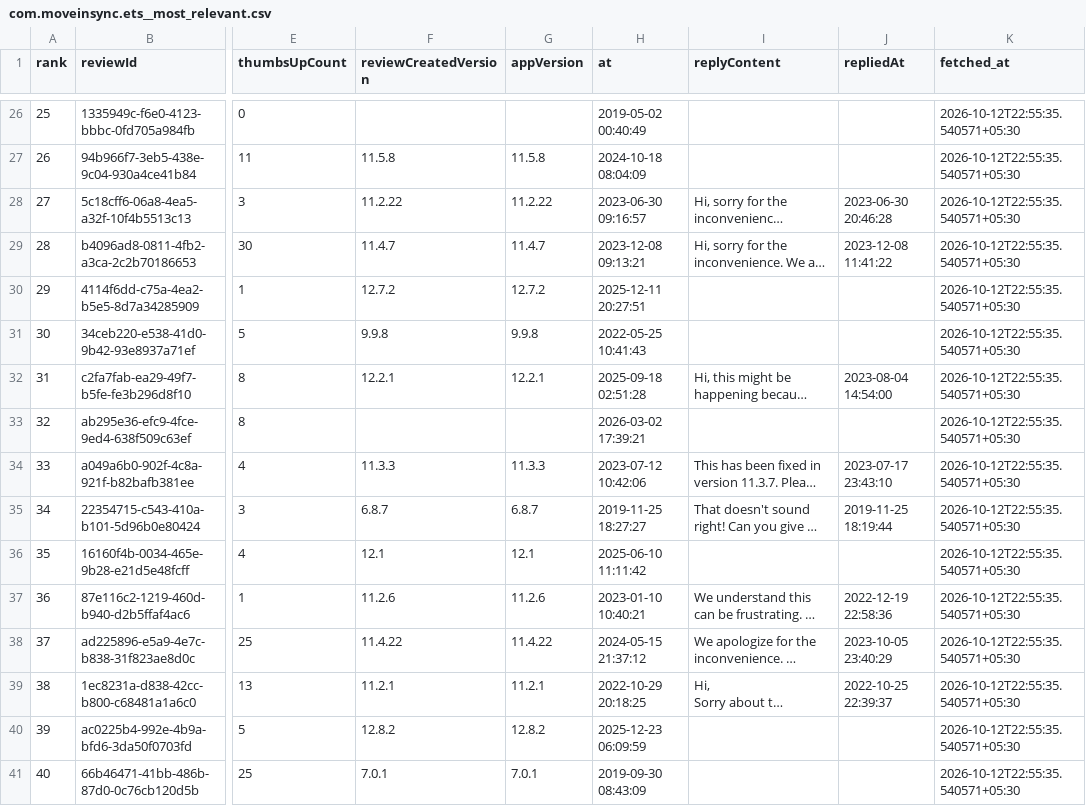
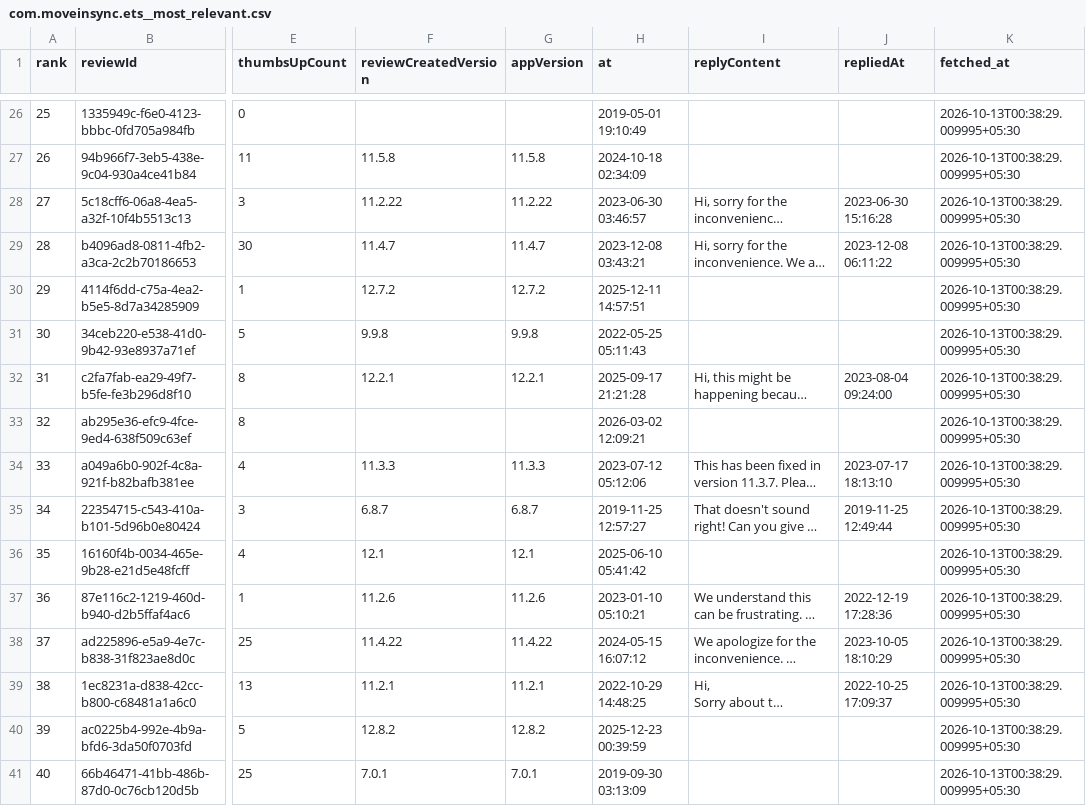
Before and after one commit to Abhijit-Kumar-GitHub/FDE-Case-Study--MoveInSync, a CSV file: data/raw/com.moveinsync.ets__most_relevant.csv, drawn as a sheet; only a part is shown, gaps mark what is left out; long unchanged cells end in …; the diff covers the shown part only; the diff names each change by its address in the sheet, - before the commit and + after, or states it on an @@ line.

```diff
--- a/data/raw/com.moveinsync.ets__most_relevant.csv
+++ b/data/raw/com.moveinsync.ets__most_relevant.csv
-H26 (at): 2019-05-02 00:40:49
+H26 (at): 2019-05-01 19:10:49
-K26:K41 (fetched_at): 2026-10-12T22:55:35.540571+05:30
+K26:K41 (fetched_at): 2026-10-13T00:38:29.009995+05:30
-H27 (at): 2024-10-18 08:04:09
+H27 (at): 2024-10-18 02:34:09
-H28 (at): 2023-06-30 09:16:57
+H28 (at): 2023-06-30 03:46:57
-J28 (repliedAt): 2023-06-30 20:46:28
+J28 (repliedAt): 2023-06-30 15:16:28
-H29 (at): 2023-12-08 09:13:21
+H29 (at): 2023-12-08 03:43:21
-J29 (repliedAt): 2023-12-08 11:41:22
+J29 (repliedAt): 2023-12-08 06:11:22
-H30 (at): 2025-12-11 20:27:51
+H30 (at): 2025-12-11 14:57:51
-H31 (at): 2022-05-25 10:41:43
+H31 (at): 2022-05-25 05:11:43
-H32 (at): 2025-09-18 02:51:28
+H32 (at): 2025-09-17 21:21:28
-J32 (repliedAt): 2023-08-04 14:54:00
+J32 (repliedAt): 2023-08-04 09:24:00
-H33 (at): 2026-03-02 17:39:21
+H33 (at): 2026-03-02 12:09:21
-H34 (at): 2023-07-12 10:42:06
+H34 (at): 2023-07-12 05:12:06
-J34 (repliedAt): 2023-07-17 23:43:10
+J34 (repliedAt): 2023-07-17 18:13:10
-H35 (at): 2019-11-25 18:27:27
+H35 (at): 2019-11-25 12:57:27
-J35 (repliedAt): 2019-11-25 18:19:44
+J35 (repliedAt): 2019-11-25 12:49:44
-H36 (at): 2025-06-10 11:11:42
+H36 (at): 2025-06-10 05:41:42
-H37 (at): 2023-01-10 10:40:21
+H37 (at): 2023-01-10 05:10:21
-J37 (repliedAt): 2022-12-19 22:58:36
+J37 (repliedAt): 2022-12-19 17:28:36
-H38 (at): 2024-05-15 21:37:12
+H38 (at): 2024-05-15 16:07:12
-J38 (repliedAt): 2023-10-05 23:40:29
+J38 (repliedAt): 2023-10-05 18:10:29
-H39 (at): 2022-10-29 20:18:25
+H39 (at): 2022-10-29 14:48:25
-J39 (repliedAt): 2022-10-25 22:39:37
+J39 (repliedAt): 2022-10-25 17:09:37
-H40 (at): 2025-12-23 06:09:59
+H40 (at): 2025-12-23 00:39:59
-H41 (at): 2019-09-30 08:43:09
+H41 (at): 2019-09-30 03:13:09
```
Also changed, not shown: 55 edited cells elsewhere in this file, 7 other files.
